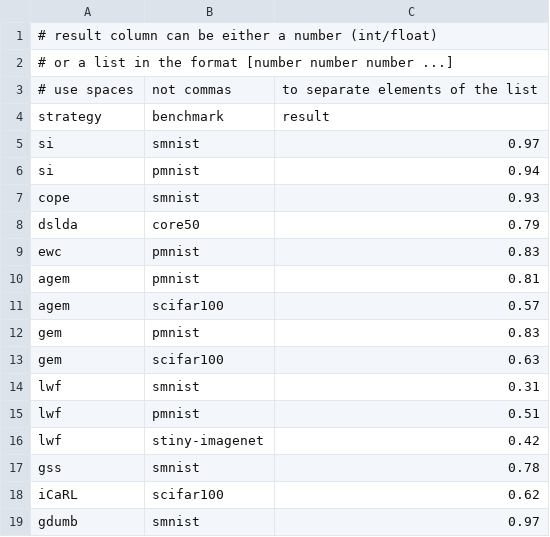
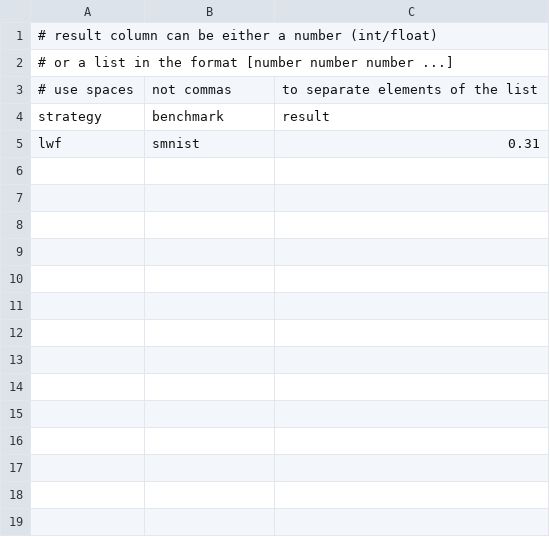
Before and after one commit to michaelbragagnolo/MasterThesis, a CSV file: Notebooks/Strategies/target_results.csv, drawn as a sheet.

```diff
--- a/Notebooks/Strategies/target_results.csv
+++ b/Notebooks/Strategies/target_results.csv
@@ -4,16 +4,2 @@
 strategy,benchmark,result
-si,smnist,0.97
-si,pmnist,0.94
-cope,smnist,0.93
-dslda,core50,0.79
-ewc,pmnist,0.83
-agem,pmnist,0.81
-agem,scifar100,0.57
-gem,pmnist,0.83
-gem,scifar100,0.63
 lwf,smnist,0.31
-lwf,pmnist,0.51
-lwf,stiny-imagenet,0.42
-gss,smnist,0.78
-iCaRL,scifar100,0.62
-gdumb,smnist,0.97
```
Also changed, not shown: 2 other files.
